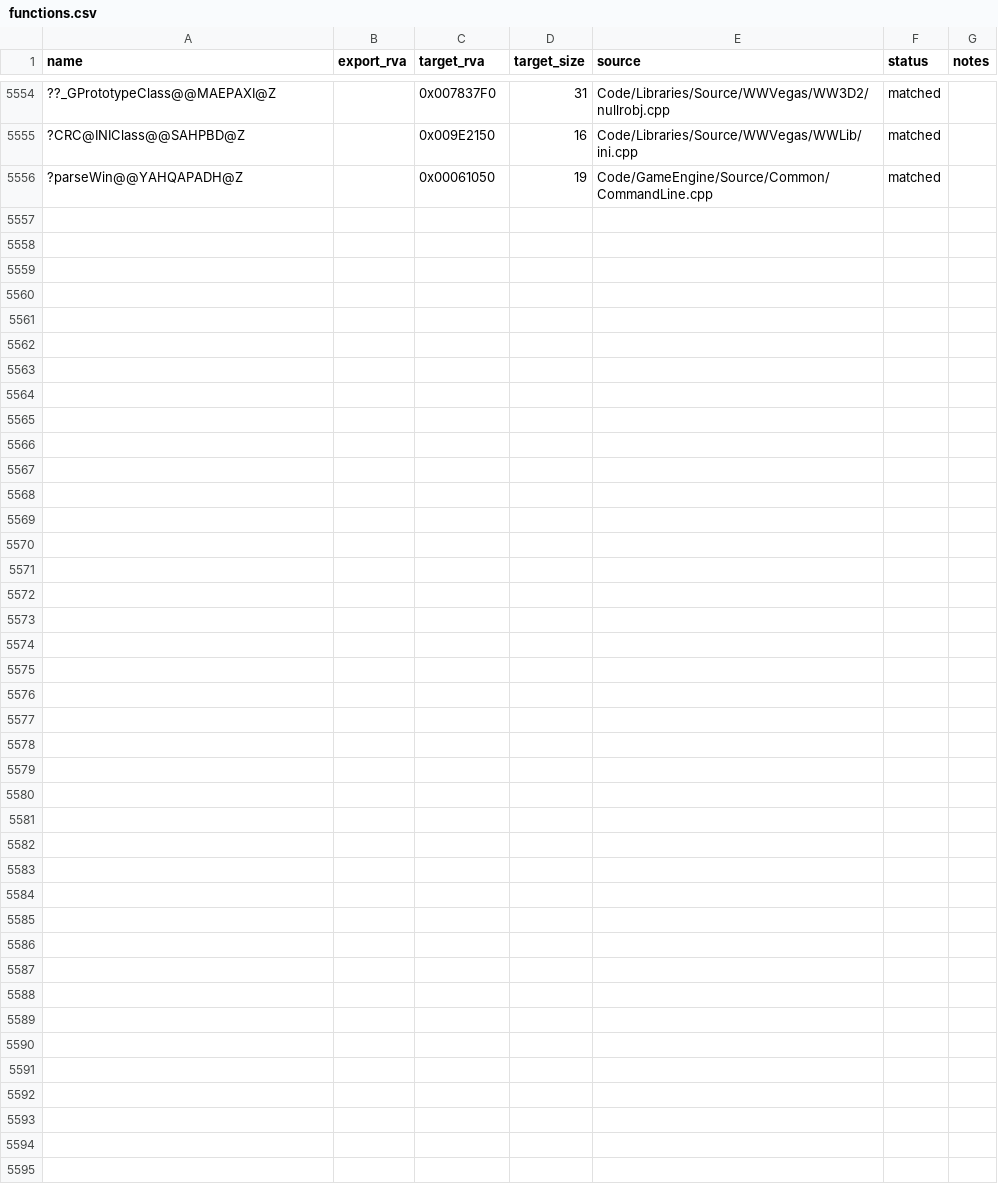
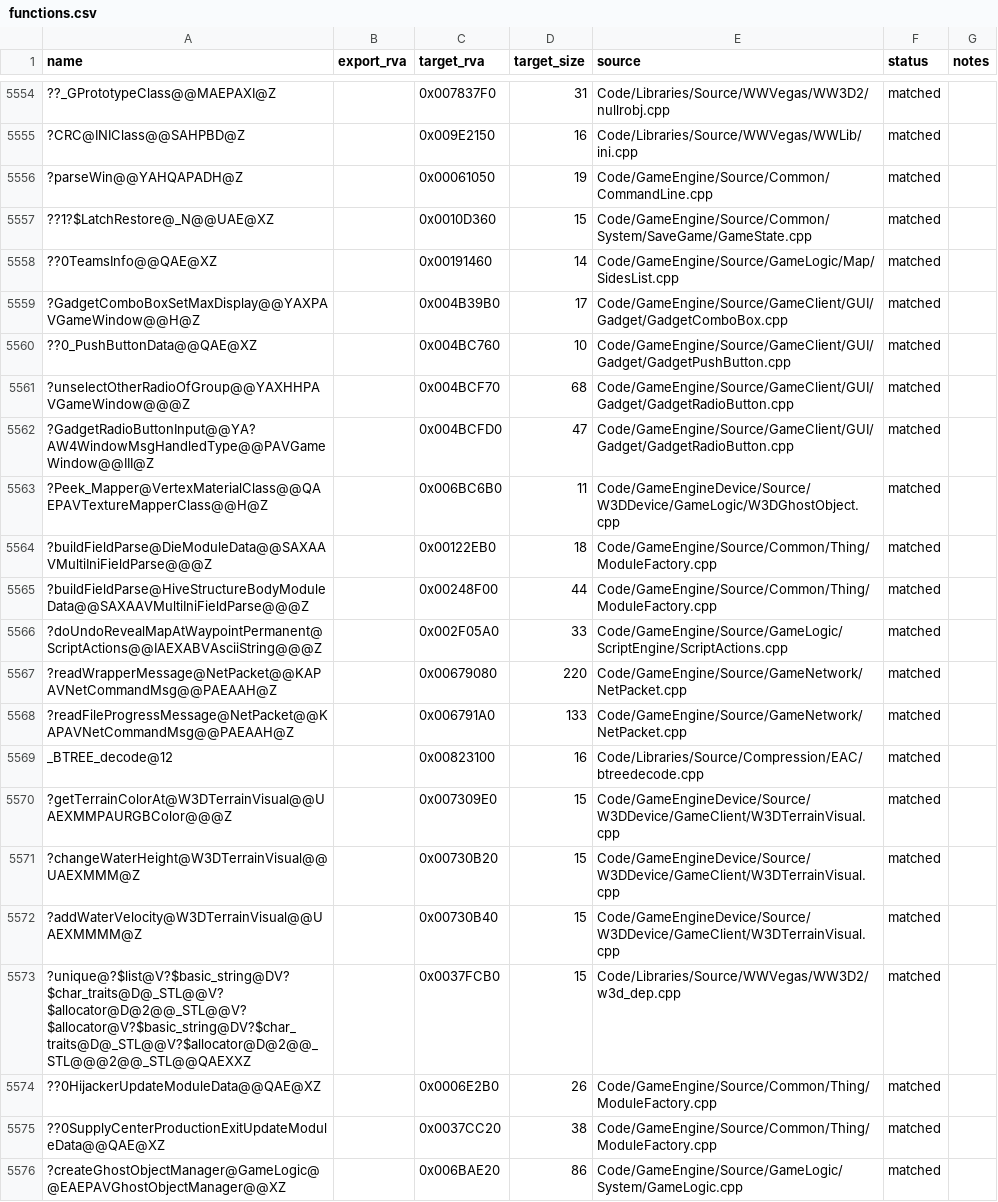
Before and after one commit to dginovker/Open-BFME, a CSV file: reverse/functions.csv, drawn as a sheet; only a part is shown, gaps mark what is left out; the diff names each change by its address in the sheet, - before the commit and + after, or states it on an @@ line.

Commit message:
Harvest waves 2-3 + autopin: 23 rows (NetPacket read*Message, W3DTV wrappers, ScriptActions); pins auto-expand to ILT thunks

```diff
--- a/reverse/functions.csv
+++ b/reverse/functions.csv
+row 5557: ??1?$LatchRestore@_N@@UAE@XZ |  | 0x0010D360 | 15 | Code/GameEngine/Source/Common/System/SaveGame/GameState.cpp | matched
+row 5558: ??0TeamsInfo@@QAE@XZ |  | 0x00191460 | 14 | Code/GameEngine/Source/GameLogic/Map/SidesList.cpp | matched
+row 5559: ?GadgetComboBoxSetMaxDisplay@@YAXPAVGameWindow@@H@Z |  | 0x004B39B0 | 17 | Code/GameEngine/Source/GameClient/GUI/Gadget/GadgetComboBox.cpp | matched
+row 5560: ??0_PushButtonData@@QAE@XZ |  | 0x004BC760 | 10 | Code/GameEngine/Source/GameClient/GUI/Gadget/GadgetPushButton.cpp | matched
+row 5561: ?unselectOtherRadioOfGroup@@YAXHHPAVGameWindow@@@Z |  | 0x004BCF70 | 68 | Code/GameEngine/Source/GameClient/GUI/Gadget/GadgetRadioButton.cpp | matched
+row 5562: ?GadgetRadioButtonInput@@YA?AW4WindowMsgHandledType@@PAVGameWindow@@III@Z |  | 0x004BCFD0 | 47 | Code/GameEngine/Source/GameClient/GUI/Gadget/GadgetRadioButton.cpp | matched
+row 5563: ?Peek_Mapper@VertexMaterialClass@@QAEPAVTextureMapperClass@@H@Z |  | 0x006BC6B0 | 11 | Code/GameEngineDevice/Source/W3DDevice/GameLogic/W3DGhostObject.cpp | matched
+row 5564: ?buildFieldParse@DieModuleData@@SAXAAVMultiIniFieldParse@@@Z |  | 0x00122EB0 | 18 | Code/GameEngine/Source/Common/Thing/ModuleFactory.cpp | matched
+row 5565: ?buildFieldParse@HiveStructureBodyModuleData@@SAXAAVMultiIniFieldParse@@@Z |  | 0x00248F00 | 44 | Code/GameEngine/Source/Common/Thing/ModuleFactory.cpp | matched
+row 5566: ?doUndoRevealMapAtWaypointPermanent@ScriptActions@@IAEXABVAsciiString@@@Z |  | 0x002F05A0 | 33 | Code/GameEngine/Source/GameLogic/ScriptEngine/ScriptActions.cpp | matched
+row 5567: ?readWrapperMessage@NetPacket@@KAPAVNetCommandMsg@@PAEAAH@Z |  | 0x00679080 | 220 | Code/GameEngine/Source/GameNetwork/NetPacket.cpp | matched
+row 5568: ?readFileProgressMessage@NetPacket@@KAPAVNetCommandMsg@@PAEAAH@Z |  | 0x006791A0 | 133 | Code/GameEngine/Source/GameNetwork/NetPacket.cpp | matched
+row 5569: _BTREE_decode@12 |  | 0x00823100 | 16 | Code/Libraries/Source/Compression/EAC/btreedecode.cpp | matched
+row 5570: ?getTerrainColorAt@W3DTerrainVisual@@UAEXMMPAURGBColor@@@Z |  | 0x007309E0 | 15 | Code/GameEngineDevice/Source/W3DDevice/GameClient/W3DTerrainVisual.cpp | matched
+row 5571: ?changeWaterHeight@W3DTerrainVisual@@UAEXMMM@Z |  | 0x00730B20 | 15 | Code/GameEngineDevice/Source/W3DDevice/GameClient/W3DTerrainVisual.cpp | matched
+row 5572: ?addWaterVelocity@W3DTerrainVisual@@UAEXMMMM@Z |  | 0x00730B40 | 15 | Code/GameEngineDevice/Source/W3DDevice/GameClient/W3DTerrainVisual.cpp | matched
+row 5573: ?unique@?$list@V?$basic_string@DV?$char_traits@D@_STL@@V?$allocator@D@2@@_STL@@V?$allocator@V?$basic_string@DV?$char_traits@D@_STL@@V?$allocator@D@2@@_STL@@@2@@_STL@@QAEXXZ |  | 0x0037FCB0 | 15 | Code/Libraries/Source/WWVegas/WW3D2/w3d_dep.cpp | matched
+row 5574: ??0HijackerUpdateModuleData@@QAE@XZ |  | 0x0006E2B0 | 26 | Code/GameEngine/Source/Common/Thing/ModuleFactory.cpp | matched
+row 5575: ??0SupplyCenterProductionExitUpdateModuleData@@QAE@XZ |  | 0x0037CC20 | 38 | Code/GameEngine/Source/Common/Thing/ModuleFactory.cpp | matched
+row 5576: ?createGhostObjectManager@GameLogic@@EAEPAVGhostObjectManager@@XZ |  | 0x006BAE20 | 86 | Code/GameEngine/Source/GameLogic/System/GameLogic.cpp | matched
```
Also changed, not shown: reverse/symbols.csv, 6 other files.
